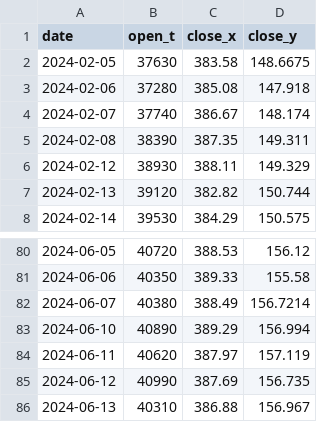
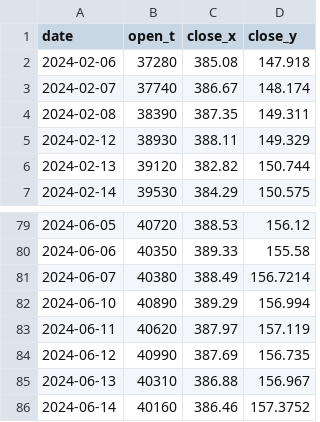
Before and after one commit to BEROCHLU/sakata, a CSV file: csv/hdatexyt.csv, drawn as a sheet; only a part is shown, gaps mark what is left out; removed rows and columns are numbered as before the commit, all else as after; the diff names each change by its address in the sheet, - before the commit and + after, or states it on an @@ line.

Commit message:
gdata

```diff
--- a/csv/hdatexyt.csv
+++ b/csv/hdatexyt.csv
-row 2: 2024-02-05 | 37630 | 383.58 | 148.6675
+row 86: 2024-06-14 | 40160 | 386.46 | 157.3752
```
